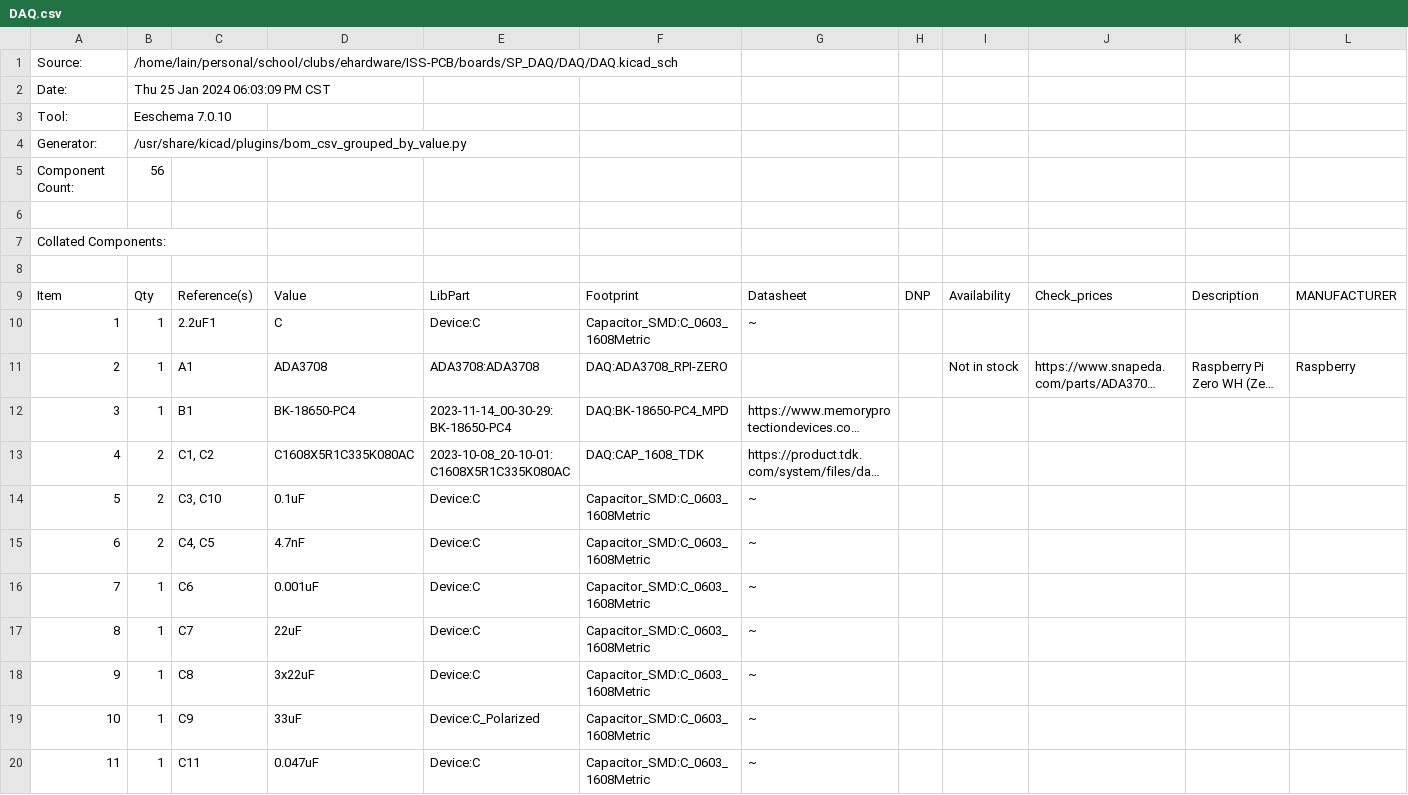
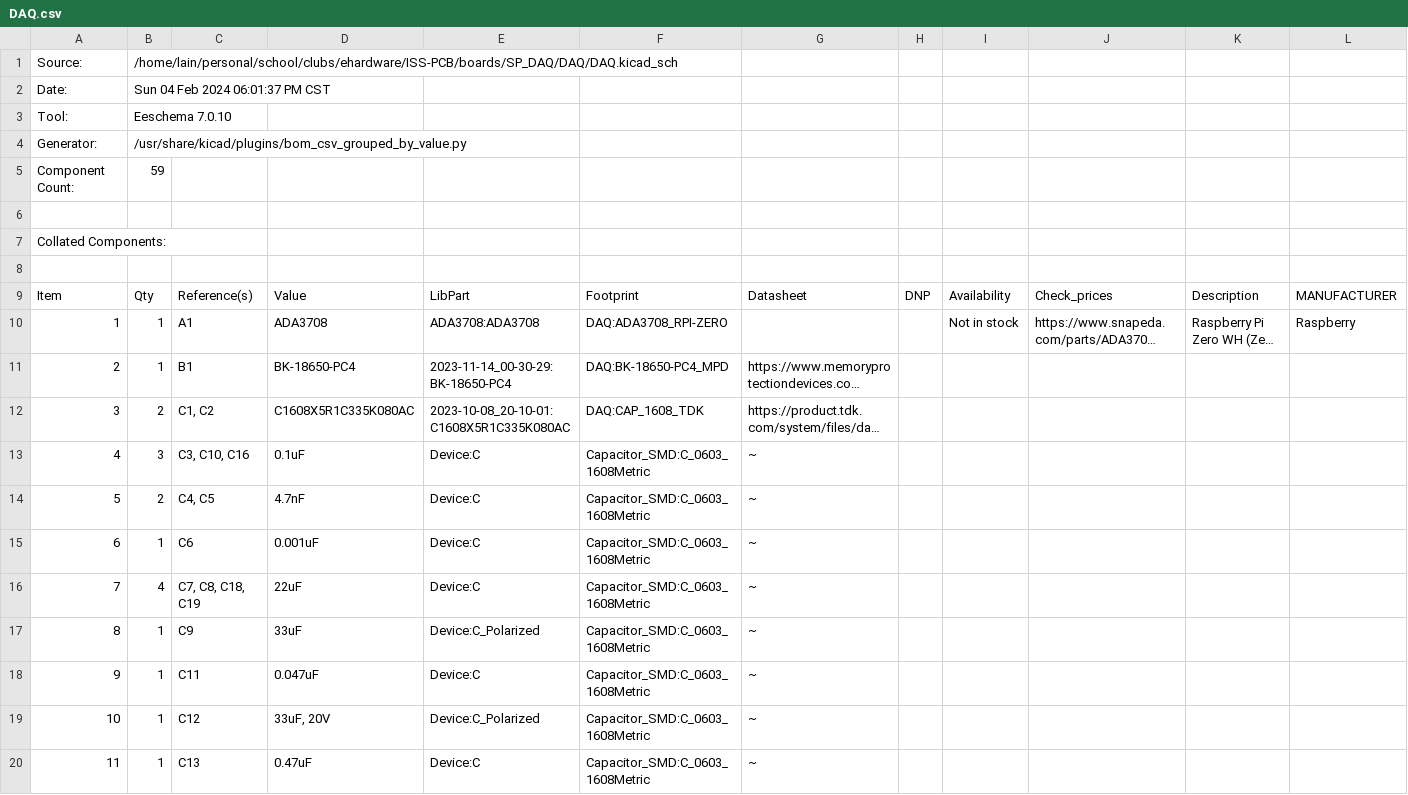
Before and after one commit to ISSUIUC/ISS-PCB, a CSV file: boards/SP_DAQ/DAQ/DAQ.csv, drawn as a sheet; only a part is shown; the shorter side is filled out with more unchanged rows; long unchanged cells end in …; removed rows and columns are numbered as before the commit, all else as after; rows hold the shown columns only; the diff covers the shown part only; the diff names each change by its address in the sheet, - before the commit and + after, or states it on an @@ line.

```diff
--- a/boards/SP_DAQ/DAQ/DAQ.csv
+++ b/boards/SP_DAQ/DAQ/DAQ.csv
-B2: Thu 25 Jan 2024 06:03:09 PM CST
+B2: Sun 04 Feb 2024 06:01:37 PM CST
-B5: 56
+B5: 59
-row 10: 1 | 1 | 2.2uF1 | C | Device:C | Capacitor_SMD:C_0603_1608Metric | ~
@@ column A renumbered from row 10 down @@
-B13: 2
+B13: 3
-C13: C3, C10
+C13: C3, C10, C16
-B16: 1
+B16: 4
-C16: C7
+C16: C7, C8, C18, C19
-row 18: 9 | 1 | C8 | 3x22uF | Device:C | Capacitor_SMD:C_0603_1608Metric | ~
```
Also changed, not shown: 1 added row and 6 edited cells elsewhere in this file, 36 other files.
